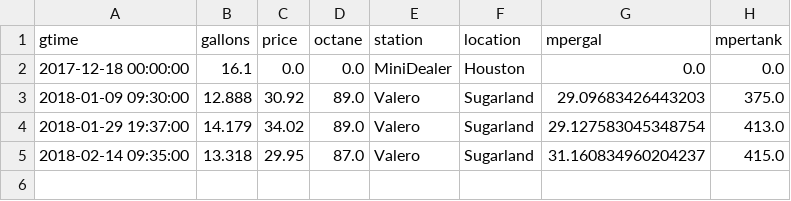
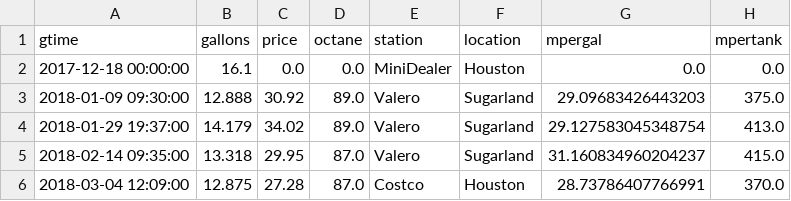
Before and after one commit to angelmanzur/MiniMiles, a CSV file: GasRefills.csv, drawn as a sheet.

```diff
--- a/GasRefills.csv
+++ b/GasRefills.csv
@@ -5 +5,2 @@ gtime,gallons,price,octane,station,location,mpergal,mpertank
 2018-02-14 09:35:00,13.318,29.95,87.0,Valero,Sugarland,31.160834960204237,415.0
+2018-03-04 12:09:00,12.875,27.28,87.0,Costco,Houston,28.73786407766991,370.0
```
Also changed, not shown: MiniMiles.csv, 1 other file.
